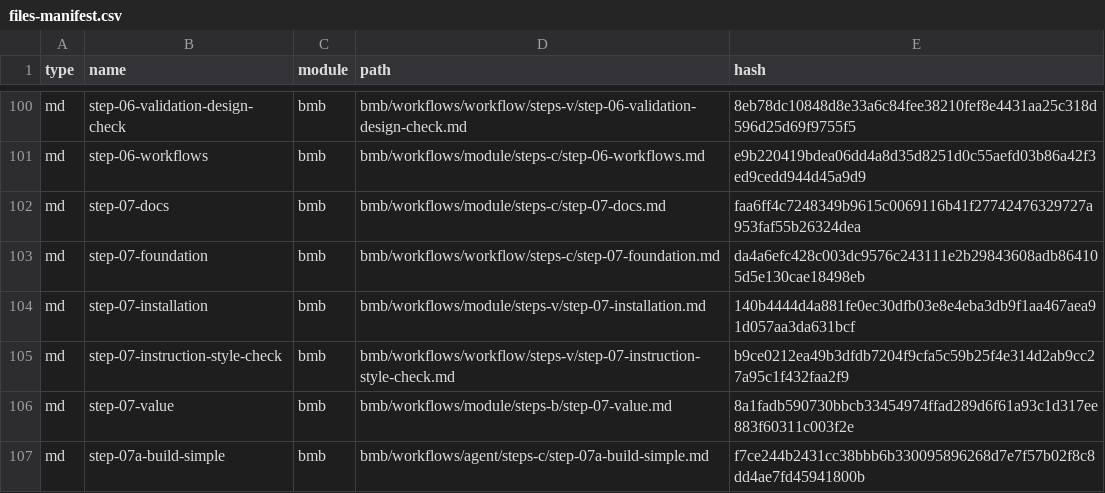
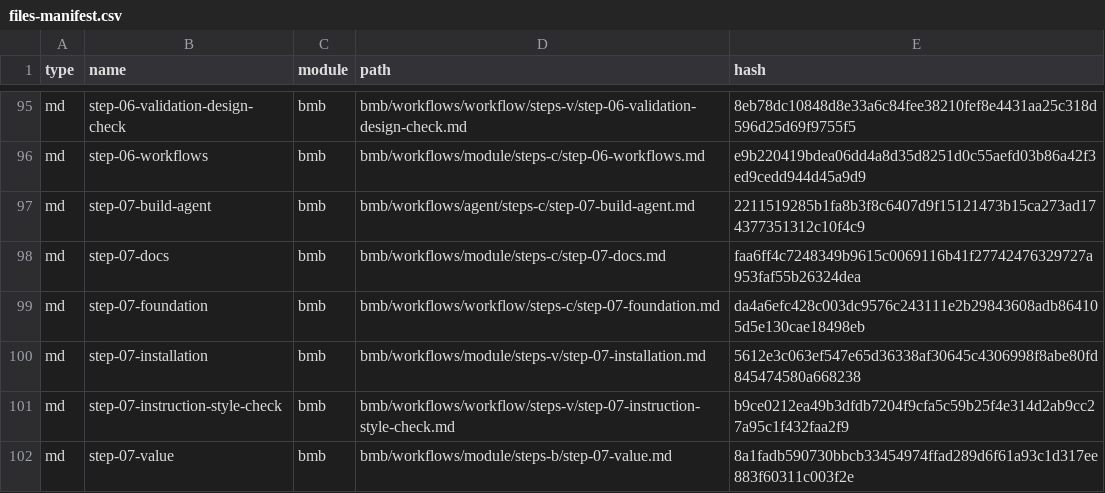
Before and after one commit to OhSeungWan/bmad-submodule, a CSV file: _bmad/_config/files-manifest.csv, drawn as a sheet; only a part is shown, gaps mark what is left out; the diff covers the shown part only.

```diff
--- a/_bmad/_config/files-manifest.csv
+++ b/_bmad/_config/files-manifest.csv
@@ -101,7 +96,7 @@ type,name,module,path,hash
 "md","step-06-workflows","bmb","bmb/workflows/module/steps-c/step-06-workflows.md","e9b220419bdea06dd4a8d35d8251d0c55aefd03b86a42f3ed9cedd944d45a9d9"
+"md","step-07-build-agent","bmb","bmb/workflows/agent/steps-c/step-07-build-agent.md","2211519285b1fa8b3f8c6407d9f15121473b15ca273ad174377351312c10f4c9"
 "md","step-07-docs","bmb","bmb/workflows/module/steps-c/step-07-docs.md","faa6ff4c7248349b9615c0069116b41f27742476329727a953faf55b26324dea"
 "md","step-07-foundation","bmb","bmb/workflows/workflow/steps-c/step-07-foundation.md","da4a6efc428c003dc9576c243111e2b29843608adb864105d5e130cae18498eb"
-"md","step-07-installation","bmb","bmb/workflows/module/steps-v/step-07-installation.md","140b4444d4a881fe0ec30dfb03e8e4eba3db9f1aa467aea91d057aa3da631bcf"
+"md","step-07-installation","bmb","bmb/workflows/module/steps-v/step-07-installation.md","5612e3c063ef547e65d36338af30645c4306998f8abe80fd845474580a668238"
 "md","step-07-instruction-style-check","bmb","bmb/workflows/workflow/steps-v/step-07-instruction-style-check.md","b9ce0212ea49b3dfdb7204f9cfa5c59b25f4e314d2ab9cc27a95c1f432faa2f9"
 "md","step-07-value","bmb","bmb/workflows/module/steps-b/step-07-value.md","8a1fadb590730bbcb33454974ffad289d6f61a93c1d317ee883f60311c003f2e"
-"md","step-07a-build-simple","bmb","bmb/workflows/agent/steps-c/step-07a-build-simple.md","f7ce244b2431cc38bbb6b330095896268d7e7f57b02f8c8dd4ae7fd45941800b"
```
Also changed, not shown: 4 added rows, 10 removed rows and 109 edited cells elsewhere in this file, 9 other files.
